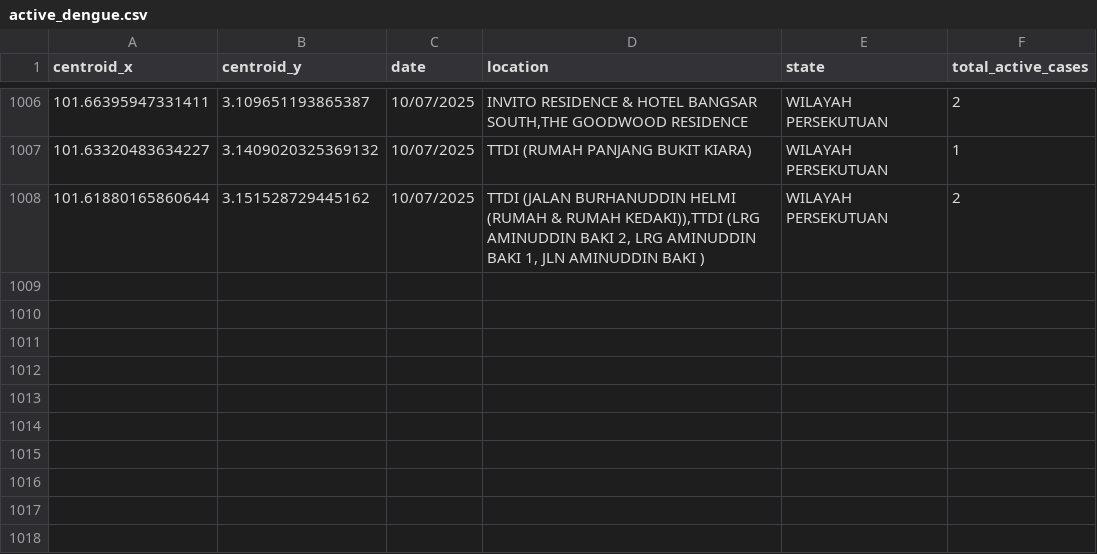
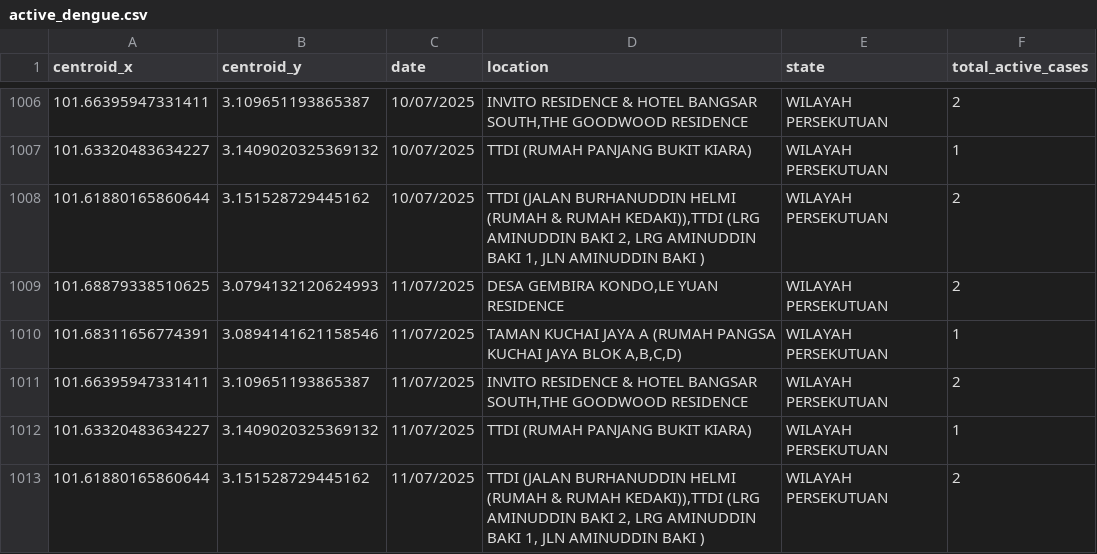
Before and after one commit to adamarbain/DailyScrapDengueData, a CSV file: active_dengue.csv, drawn as a sheet; only a part is shown, gaps mark what is left out.

```diff
--- a/active_dengue.csv
+++ b/active_dengue.csv
@@ -1008 +1008,6 @@ centroid_x,centroid_y,date,location,state,total_active_cases
 101.61880165860644,3.151528729445162,10/07/2025,"TTDI (JALAN BURHANUDDIN HELMI (RUMAH & RUMAH KEDAKI)),TTDI (LRG AMINUDDIN BAKI 2,  LRG AMINUDDIN BAKI 1, JLN AMINUDDIN BAKI )",WILAYAH PERSEKUTUAN,2
+101.68879338510625,3.0794132120624993,11/07/2025,"DESA GEMBIRA KONDO,LE YUAN RESIDENCE",WILAYAH PERSEKUTUAN,2
+101.68311656774391,3.0894141621158546,11/07/2025,"TAMAN KUCHAI JAYA A (RUMAH PANGSA KUCHAI JAYA BLOK A,B,C,D)",WILAYAH PERSEKUTUAN,1
+101.66395947331411,3.109651193865387,11/07/2025,"INVITO RESIDENCE & HOTEL BANGSAR SOUTH,THE GOODWOOD RESIDENCE",WILAYAH PERSEKUTUAN,2
+101.63320483634227,3.1409020325369132,11/07/2025,TTDI (RUMAH PANJANG BUKIT KIARA),WILAYAH PERSEKUTUAN,1
+101.61880165860644,3.151528729445162,11/07/2025,"TTDI (JALAN BURHANUDDIN HELMI (RUMAH & RUMAH KEDAKI)),TTDI (LRG AMINUDDIN BAKI 2,  LRG AMINUDDIN BAKI 1, JLN AMINUDDIN BAKI )",WILAYAH PERSEKUTUAN,2
```
